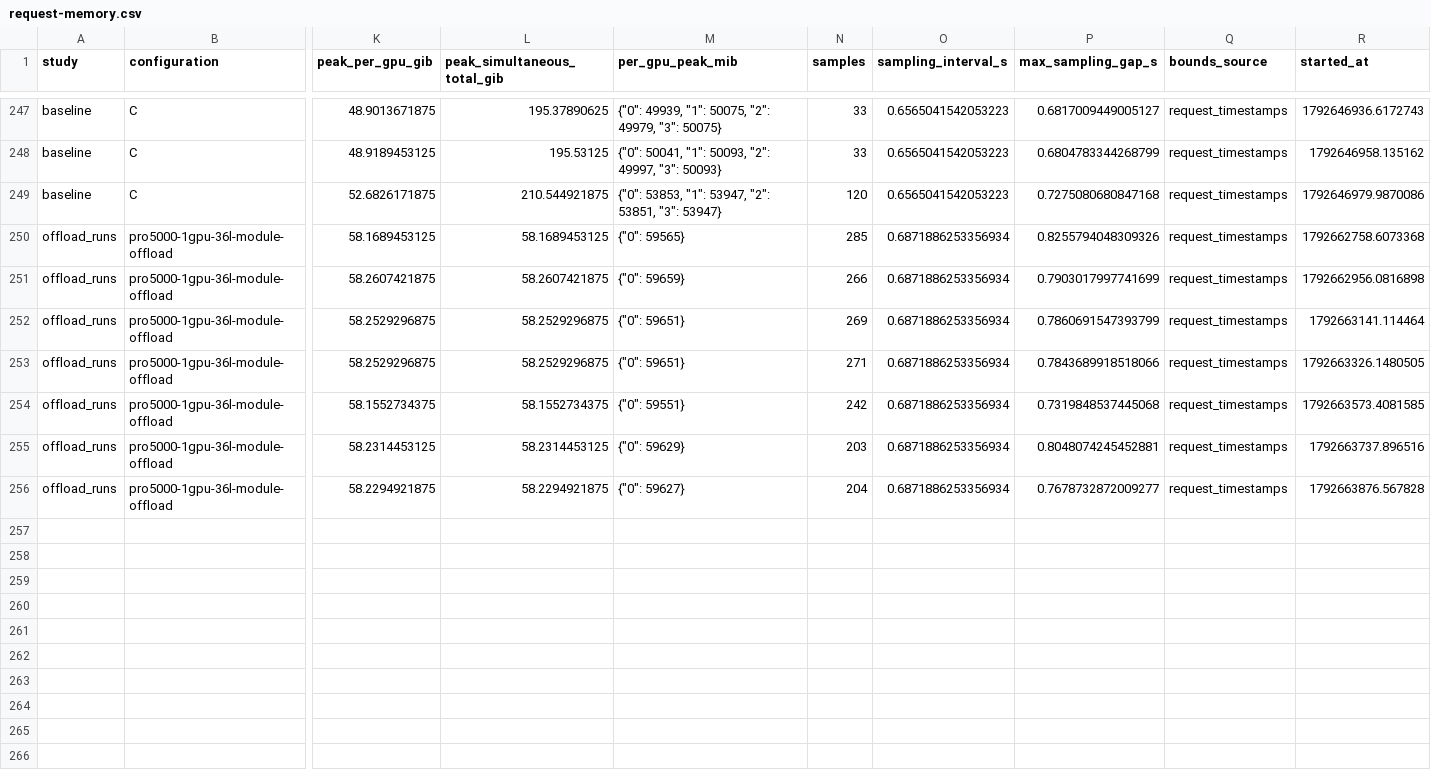
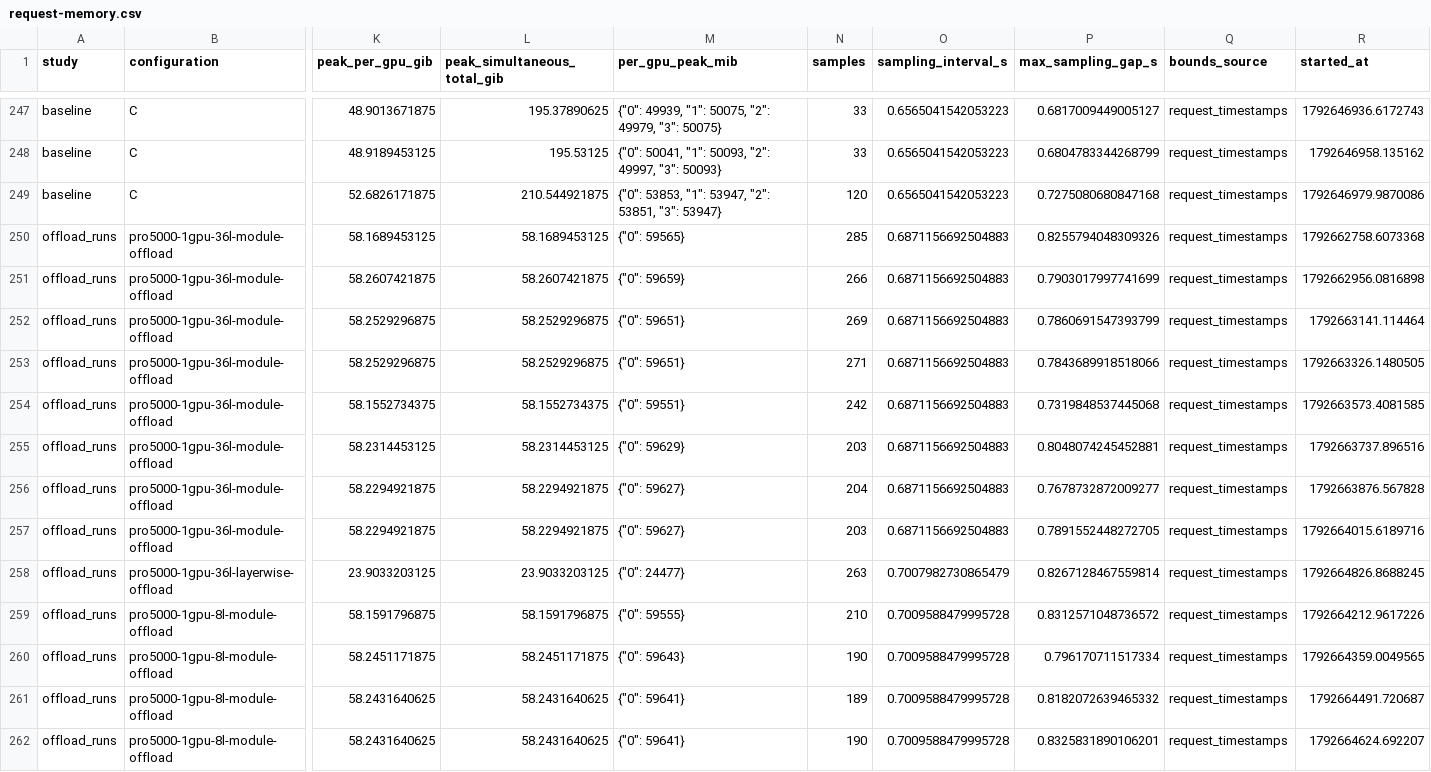
Before and after one commit to lishunyang12/fasth3-omni-evaluation-20261018, a CSV file: pro5000-4gpu/omni-local/request-memory.csv, drawn as a sheet; only a part is shown, gaps mark what is left out; rows hold the shown columns only; the diff names each change by its address in the sheet, - before the commit and + after, or states it on an @@ line.

```diff
--- a/pro5000-4gpu/omni-local/request-memory.csv
+++ b/pro5000-4gpu/omni-local/request-memory.csv
-O250:O256 (sampling_interval_s): 0.6871886253356934
+O250:O256 (sampling_interval_s): 0.6871156692504883
+row 257: offload_runs | pro5000-1gpu-36l-module-offload | 58.2294921875 | 58.2294921875 | {"0": 59627} | 203 | 0.6871156692504883 | 0.7891552448272705 | request_timestamps | 1792664015.6189716
+row 258: offload_runs | pro5000-1gpu-36l-layerwise-offload | 23.9033203125 | 23.9033203125 | {"0": 24477} | 263 | 0.7007982730865479 | 0.8267128467559814 | request_timestamps | 1792664826.8688245
+row 259: offload_runs | pro5000-1gpu-8l-module-offload | 58.1591796875 | 58.1591796875 | {"0": 59555} | 210 | 0.7009588479995728 | 0.8312571048736572 | request_timestamps | 1792664212.9617226
+row 260: offload_runs | pro5000-1gpu-8l-module-offload | 58.2451171875 | 58.2451171875 | {"0": 59643} | 190 | 0.7009588479995728 | 0.796170711517334 | request_timestamps | 1792664359.0049565
+row 261: offload_runs | pro5000-1gpu-8l-module-offload | 58.2431640625 | 58.2431640625 | {"0": 59641} | 189 | 0.7009588479995728 | 0.8182072639465332 | request_timestamps | 1792664491.720687
+row 262: offload_runs | pro5000-1gpu-8l-module-offload | 58.2431640625 | 58.2431640625 | {"0": 59641} | 190 | 0.7009588479995728 | 0.8325831890106201 | request_timestamps | 1792664624.692207
```
Also changed, not shown: pro5000-4gpu/omni-local/offload-comparison.csv, 8 other files.
